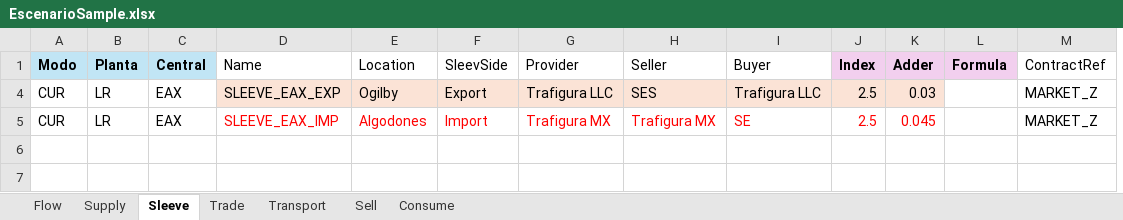
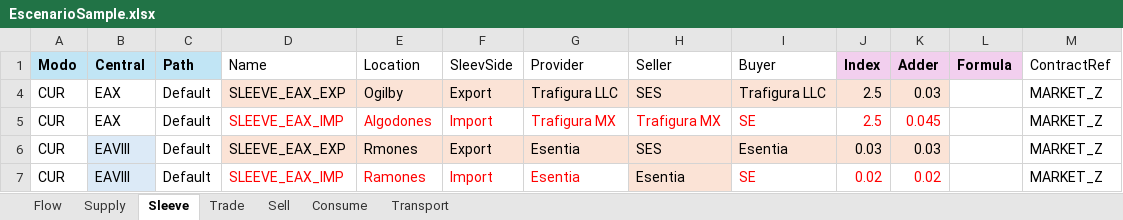
Before and after one commit to cszittyay/ModeloSaavi, an Excel workbook: EscenarioSample.xlsx, sheet Sleeve, drawn as a sheet; values as stored, in another font and other column widths than the file's, no borders; removed rows and columns are numbered as before the commit, all else as after; the diff names each change by its address in the sheet, - before the commit and + after, or states it on an @@ line.

Commit message:
Ok el cambio de Planta x Path: FLowId = {Modo, Central, Path}

```diff
--- a/EscenarioSample.xlsx (sheet Sleeve)
+++ b/EscenarioSample.xlsx (sheet Sleeve)
@@ sheet tab order changed: Flow | Supply | Sleeve | Trade | Sell | Consume | Transport @@
-column B (Planta), rows 4-5: LR | LR
+column C (Path), rows 4-5: Default | Default
+row 6: CUR | EAVIII | Default | SLEEVE_EAX_EXP | Rmones | Export | Esentia | SES | Esentia | 0.03 | 0.03 |  | MARKET_Z
+row 7: CUR | EAVIII | Default | SLEEVE_EAX_IMP | Ramones | Import | Esentia | Esentia | SE | 0.02 | 0.02 |  | MARKET_Z
```
Also changed, not shown: sheet Transport, sheet Supply, sheet Flow, sheet Consume, sheet Trade, hidden cells, 4 other files.
